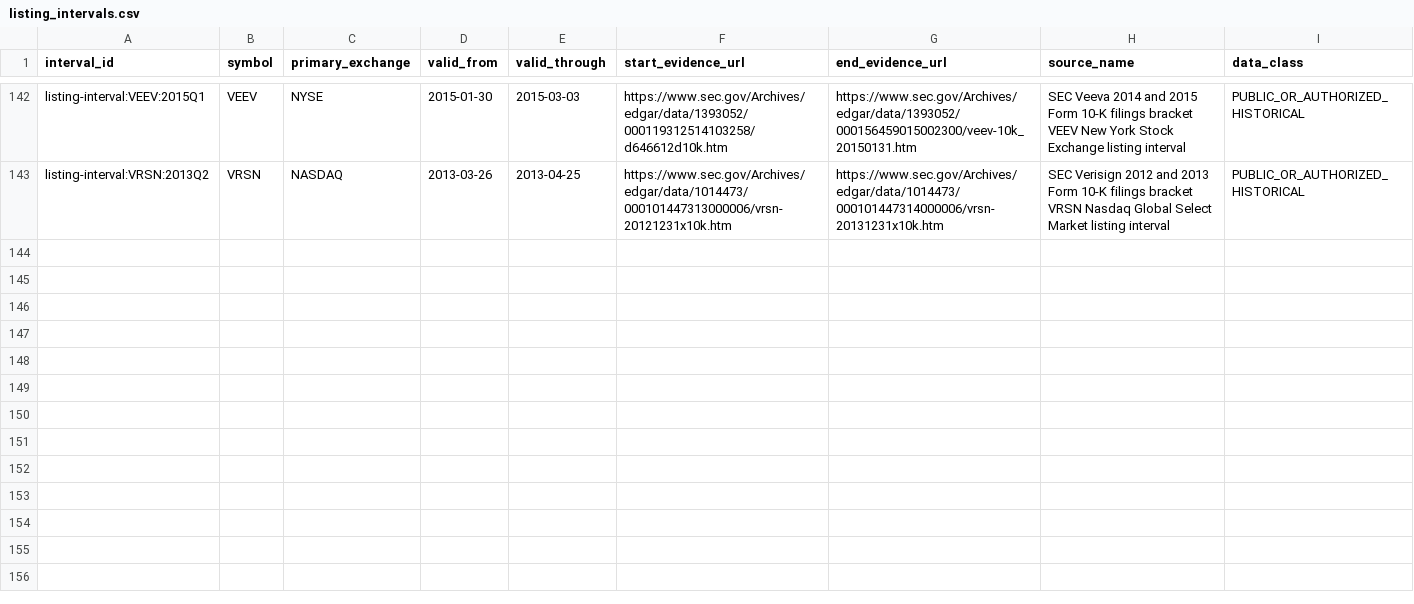
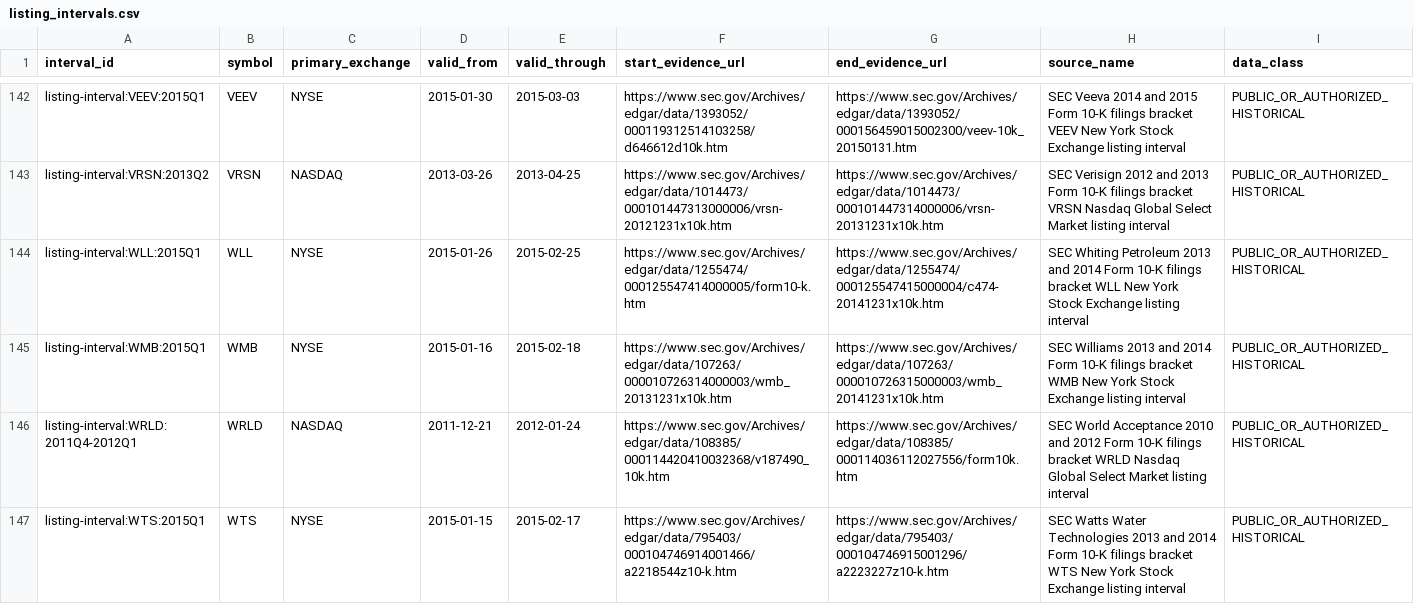
Before and after one commit to P00NSMASHER/github-value-hunt-ledger, a CSV file: historical_mnpi/real_corpus/listing_intervals.csv, drawn as a sheet; only a part is shown, gaps mark what is left out.

Commit message:
MNPI G2 batch 34: add final four SEC-backed listing intervals

```diff
--- a/historical_mnpi/real_corpus/listing_intervals.csv
+++ b/historical_mnpi/real_corpus/listing_intervals.csv
@@ -143 +143,5 @@ listing-interval:VEEV:2015Q1,VEEV,NYSE,2015-01-30,2015-03-03,https://www.sec.gov
 listing-interval:VRSN:2013Q2,VRSN,NASDAQ,2013-03-26,2013-04-25,https://www.sec.gov/Archives/edgar/data/1014473/000101447313000006/vrsn-20121231x10k.htm,https://www.sec.gov/Archives/edgar/data/1014473/000101447314000006/vrsn-20131231x10k.htm,SEC Verisign 2012 and 2013 Form 10-K filings bracket VRSN Nasdaq Global Select Market listing interval,PUBLIC_OR_AUTHORIZED_HISTORICAL
+listing-interval:WLL:2015Q1,WLL,NYSE,2015-01-26,2015-02-25,https://www.sec.gov/Archives/edgar/data/1255474/000125547414000005/form10-k.htm,https://www.sec.gov/Archives/edgar/data/1255474/000125547415000004/c474-20141231x10k.htm,SEC Whiting Petroleum 2013 and 2014 Form 10-K filings bracket WLL New York Stock Exchange listing interval,PUBLIC_OR_AUTHORIZED_HISTORICAL
+listing-interval:WMB:2015Q1,WMB,NYSE,2015-01-16,2015-02-18,https://www.sec.gov/Archives/edgar/data/107263/000010726314000003/wmb_20131231x10k.htm,https://www.sec.gov/Archives/edgar/data/107263/000010726315000003/wmb_20141231x10k.htm,SEC Williams 2013 and 2014 Form 10-K filings bracket WMB New York Stock Exchange listing interval,PUBLIC_OR_AUTHORIZED_HISTORICAL
+listing-interval:WRLD:2011Q4-2012Q1,WRLD,NASDAQ,2011-12-21,2012-01-24,https://www.sec.gov/Archives/edgar/data/108385/000114420410032368/v187490_10k.htm,https://www.sec.gov/Archives/edgar/data/108385/000114036112027556/form10k.htm,SEC World Acceptance 2010 and 2012 Form 10-K filings bracket WRLD Nasdaq Global Select Market listing interval,PUBLIC_OR_AUTHORIZED_HISTORICAL
+listing-interval:WTS:2015Q1,WTS,NYSE,2015-01-15,2015-02-17,https://www.sec.gov/Archives/edgar/data/795403/000104746914001466/a2218544z10-k.htm,https://www.sec.gov/Archives/edgar/data/795403/000104746915001296/a2223227z10-k.htm,SEC Watts Water Technologies 2013 and 2014 Form 10-K filings bracket WTS New York Stock Exchange listing interval,PUBLIC_OR_AUTHORIZED_HISTORICAL
```
